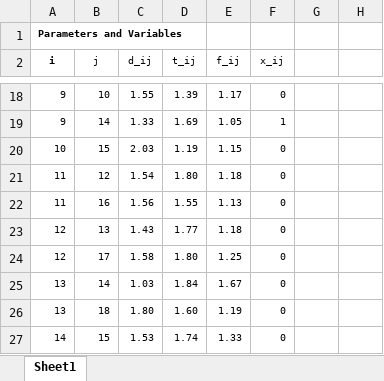
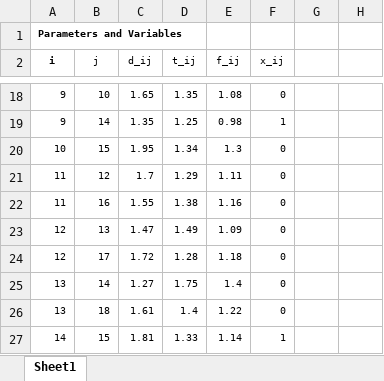
Before and after one commit to anmpahwa/CE5972, an Excel workbook: resources/Assignment 04 - Q1.xlsx, sheet Sheet1, drawn as a sheet; only a part is shown, gaps mark what is left out; values as stored, in another font and other column widths than the file's, no borders; the diff covers the shown part only; the diff names each change by its address in the sheet, - before the commit and + after, or states it on an @@ line.

```diff
--- a/resources/Assignment 04 - Q1.xlsx (sheet Sheet1)
+++ b/resources/Assignment 04 - Q1.xlsx (sheet Sheet1)
-C18 (d_ij): 1.55
+C18 (d_ij): 1.65
-D18 (t_ij): 1.39
+D18 (t_ij): 1.35
-E18 (f_ij): 1.17
+E18 (f_ij): 1.08
-C19 (d_ij): 1.33
+C19 (d_ij): 1.35
-D19 (t_ij): 1.69
+D19 (t_ij): 1.25
-E19 (f_ij): 1.05
+E19 (f_ij): 0.98
-C20 (d_ij): 2.03
+C20 (d_ij): 1.95
-D20 (t_ij): 1.19
+D20 (t_ij): 1.34
-E20 (f_ij): 1.15
+E20 (f_ij): 1.3
-C21 (d_ij): 1.54
+C21 (d_ij): 1.7
-D21 (t_ij): 1.80
+D21 (t_ij): 1.29
-E21 (f_ij): 1.18
+E21 (f_ij): 1.11
-C22 (d_ij): 1.56
+C22 (d_ij): 1.55
-D22 (t_ij): 1.55
+D22 (t_ij): 1.38
-E22 (f_ij): 1.13
+E22 (f_ij): 1.16
-C23 (d_ij): 1.43
+C23 (d_ij): 1.47
-D23 (t_ij): 1.77
+D23 (t_ij): 1.49
-E23 (f_ij): 1.18
+E23 (f_ij): 1.09
-C24 (d_ij): 1.58
+C24 (d_ij): 1.72
-D24 (t_ij): 1.80
+D24 (t_ij): 1.28
-E24 (f_ij): 1.25
+E24 (f_ij): 1.18
-C25 (d_ij): 1.03
+C25 (d_ij): 1.27
-D25 (t_ij): 1.84
+D25 (t_ij): 1.75
-E25 (f_ij): 1.67
+E25 (f_ij): 1.4
-C26 (d_ij): 1.80
+C26 (d_ij): 1.61
-D26 (t_ij): 1.60
+D26 (t_ij): 1.4
-E26 (f_ij): 1.19
+E26 (f_ij): 1.22
-C27 (d_ij): 1.53
+C27 (d_ij): 1.81
-D27 (t_ij): 1.74
+D27 (t_ij): 1.33
-E27 (f_ij): 1.33
+E27 (f_ij): 1.14
-F27 (x_ij): 0
+F27 (x_ij): 1
```
Also changed, not shown: 3 added rows, 3 removed rows, 1 moved row and 77 edited cells elsewhere in this sheet, formulas that keep their value.
